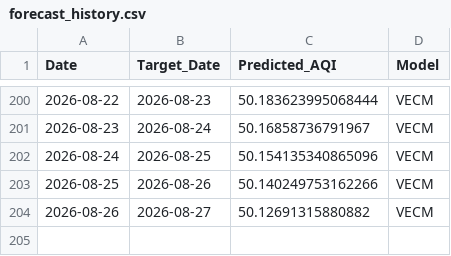
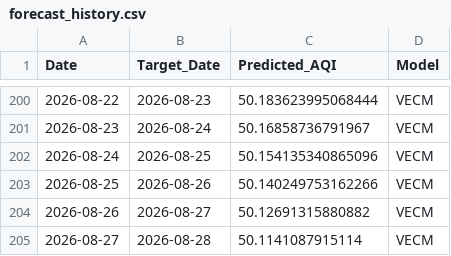
Before and after one commit to pavan3767/Project-AQI, a CSV file: forecast_history.csv, drawn as a sheet; only a part is shown, gaps mark what is left out.

```diff
--- a/forecast_history.csv
+++ b/forecast_history.csv
@@ -204 +204,2 @@ Date,Target_Date,Predicted_AQI,Model
 2026-08-26,2026-08-27,50.12691315880882,VECM
+2026-08-27,2026-08-28,50.1141087915114,VECM
```
Also changed, not shown: Cleaned AQI Bulk data (26th Jan).csv, drift_log.csv, 2 other files.
